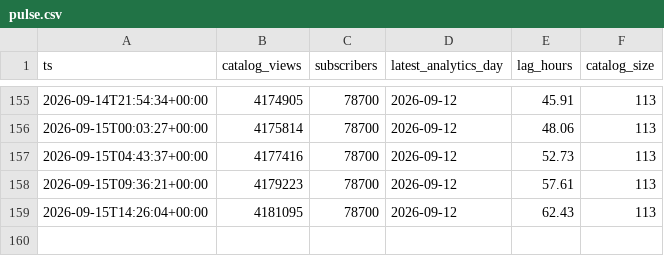
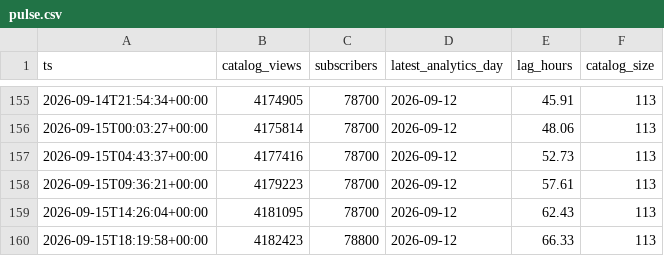
Before and after one commit to davejeltema3/boundless-view-lag, a CSV file: data/pulse.csv, drawn as a sheet; only a part is shown, gaps mark what is left out.

```diff
--- a/data/pulse.csv
+++ b/data/pulse.csv
@@ -159 +159,2 @@ ts,catalog_views,subscribers,latest_analytics_day,lag_hours,catalog_size
 2026-09-15T14:26:04+00:00,4181095,78700,2026-09-12,62.43,113
+2026-09-15T18:19:58+00:00,4182423,78800,2026-09-12,66.33,113
```
Also changed, not shown: 2 other files.
